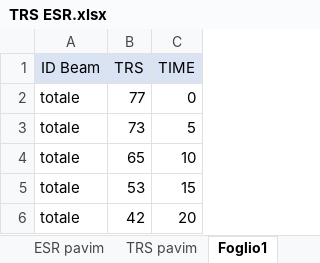
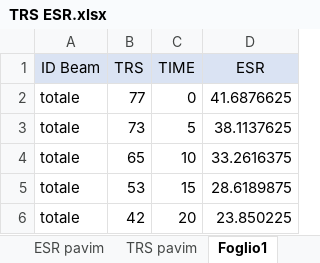
Before and after one commit to Carlo9825/Web-Thesis, an Excel workbook: pwbi/Risultati/TRS ESR.xlsx, sheet Foglio1, drawn as a sheet; values as stored, in another font and other column widths than the file's, no borders; the diff names each change by its address in the sheet, - before the commit and + after, or states it on an @@ line.

```diff
--- a/pwbi/Risultati/TRS ESR.xlsx (sheet Foglio1)
+++ b/pwbi/Risultati/TRS ESR.xlsx (sheet Foglio1)
+column D (ESR), rows 2-6: 41.6876625 | 38.1137625 | 33.2616375 | 28.6189875 | 23.850225
```
Also changed, not shown: 26 other files.
